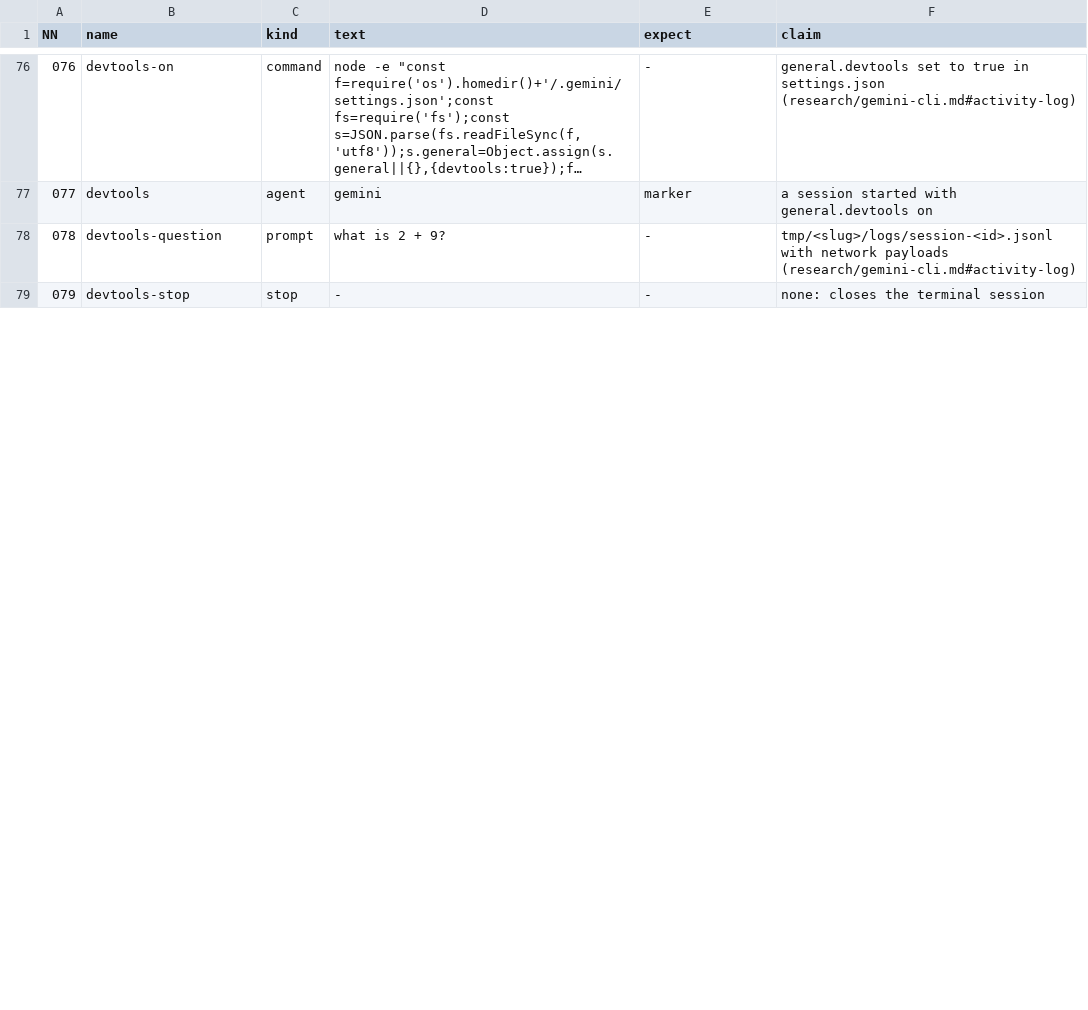
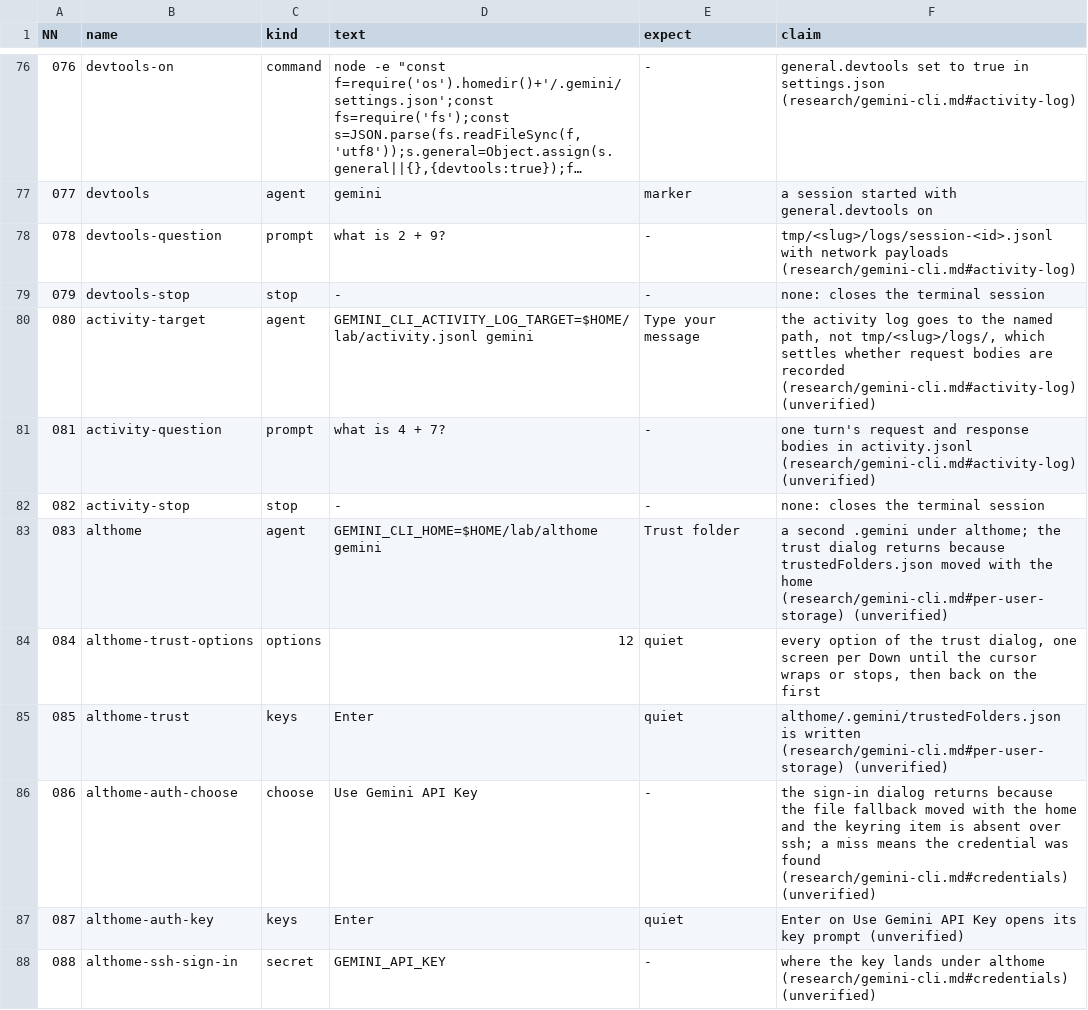
Before and after one commit to seanthegeek/doubleagent, a TSV file: lab/round/agents/gemini-cli/steps.tsv, drawn as a sheet; only a part is shown, gaps mark what is left out; long unchanged cells end in …; the diff covers the shown part only; the diff names each change by its address in the sheet, - before the commit and + after, or states it on an @@ line.

```diff
--- a/lab/round/agents/gemini-cli/steps.tsv
+++ b/lab/round/agents/gemini-cli/steps.tsv
+row 80: 080 | activity-target | agent | GEMINI_CLI_ACTIVITY_LOG_TARGET=$HOME/lab/activity.jsonl gemini | Type your message | the activity log goes to the named path, not tmp/<slug>/logs/, which settles whether request bodies are recorded (research/gemini-cli.md#activity-log) (unverified)
+row 81: 081 | activity-question | prompt | what is 4 + 7? | - | one turn's request and response bodies in activity.jsonl (research/gemini-cli.md#activity-log) (unverified)
+row 82: 082 | activity-stop | stop | - | - | none: closes the terminal session
+row 83: 083 | althome | agent | GEMINI_CLI_HOME=$HOME/lab/althome gemini | Trust folder | a second .gemini under althome; the trust dialog returns because trustedFolders.json moved with the home (research/gemini-cli.md#per-user-storage) (unverified)
+row 84: 084 | althome-trust-options | options | 12 | quiet | every option of the trust dialog, one screen per Down until the cursor wraps or stops, then back on the first
+row 85: 085 | althome-trust | keys | Enter | quiet | althome/.gemini/trustedFolders.json is written (research/gemini-cli.md#per-user-storage) (unverified)
+row 86: 086 | althome-auth-choose | choose | Use Gemini API Key | - | the sign-in dialog returns because the file fallback moved with the home and the keyring item is absent over ssh; a miss means the credential was found (research/gemini-cli.md#credentials) (unverified)
+row 87: 087 | althome-auth-key | keys | Enter | quiet | Enter on Use Gemini API Key opens its key prompt (unverified)
+row 88: 088 | althome-ssh-sign-in | secret | GEMINI_API_KEY | - | where the key lands under althome (research/gemini-cli.md#credentials) (unverified)
```
Also changed, not shown: 16 added rows and row numbers in column A elsewhere in this file, 2 other files.
